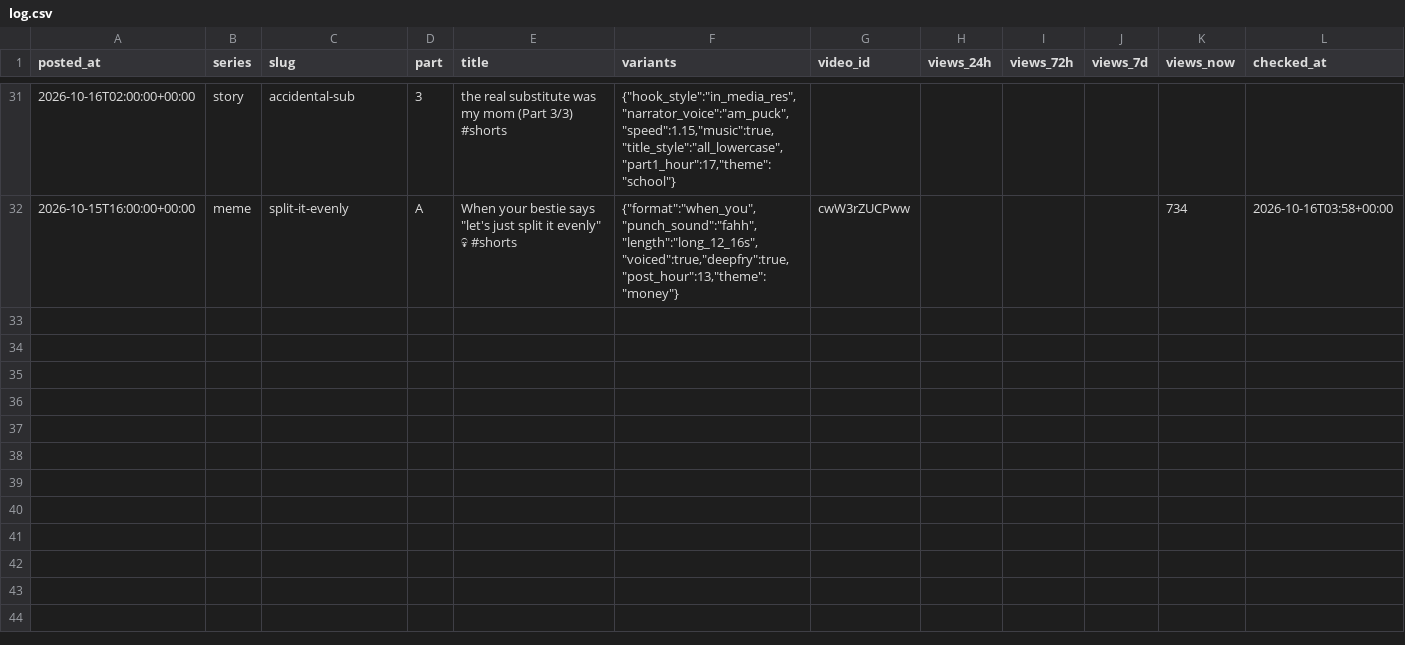
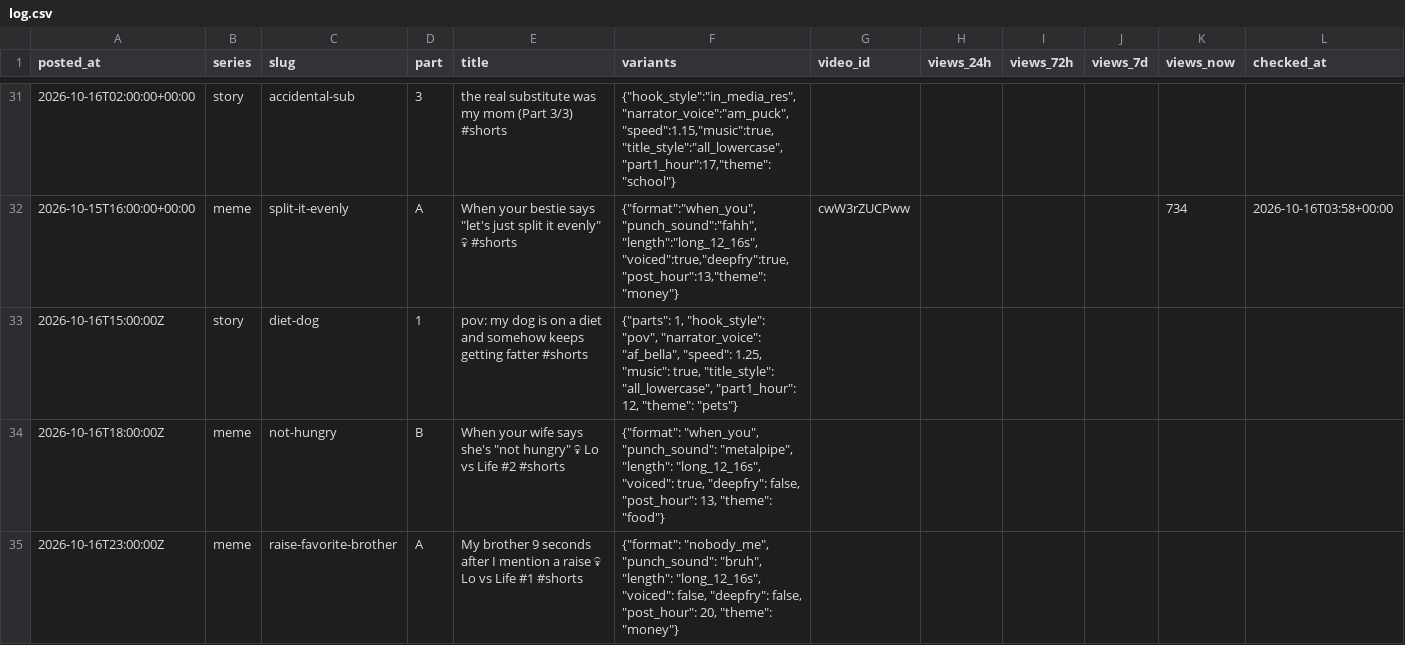
Before and after one commit to vk1311/snortlo, a CSV file: experiments/log.csv, drawn as a sheet; only a part is shown, gaps mark what is left out.

```diff
--- a/experiments/log.csv
+++ b/experiments/log.csv
@@ -32 +32,4 @@ posted_at,series,slug,part,title,variants,video_id,views_24h,views_72h,views_7d,
 2026-10-15T16:00:00+00:00,meme,split-it-evenly,A,"When your bestie says ""let's just split it evenly"" 💀 #shorts","{""format"":""when_you"",""punch_sound"":""fahh"",""length"":""long_12_16s"",""voiced"":true,""deepfry"":true,""post_hour"":13,""theme"":""money""}",cwW3rZUCPww,,,,734,2026-10-16T03:58+00:00
+2026-10-16T15:00:00Z,story,diet-dog,1,pov: my dog is on a diet and somehow keeps getting fatter #shorts,"{""parts"": 1, ""hook_style"": ""pov"", ""narrator_voice"": ""af_bella"", ""speed"": 1.25, ""music"": true, ""title_style"": ""all_lowercase"", ""part1_hour"": 12, ""theme"": ""pets""}",,,,,,
+2026-10-16T18:00:00Z,meme,not-hungry,B,"When your wife says she's ""not hungry"" 💀 Lo vs Life #2 #shorts","{""format"": ""when_you"", ""punch_sound"": ""metalpipe"", ""length"": ""long_12_16s"", ""voiced"": true, ""deepfry"": false, ""post_hour"": 13, ""theme"": ""food""}",,,,,,
+2026-10-16T23:00:00Z,meme,raise-favorite-brother,A,My brother 9 seconds after I mention a raise 💀 Lo vs Life #1 #shorts,"{""format"": ""nobody_me"", ""punch_sound"": ""bruh"", ""length"": ""long_12_16s"", ""voiced"": false, ""deepfry"": false, ""post_hour"": 20, ""theme"": ""money""}",,,,,,
```
Also changed, not shown: 4 other files.
